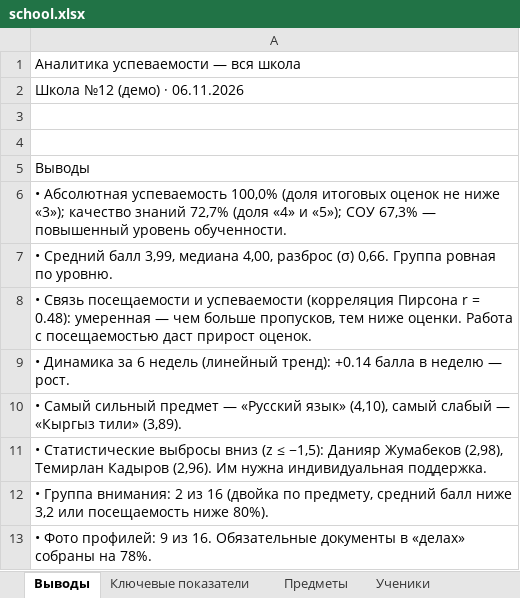
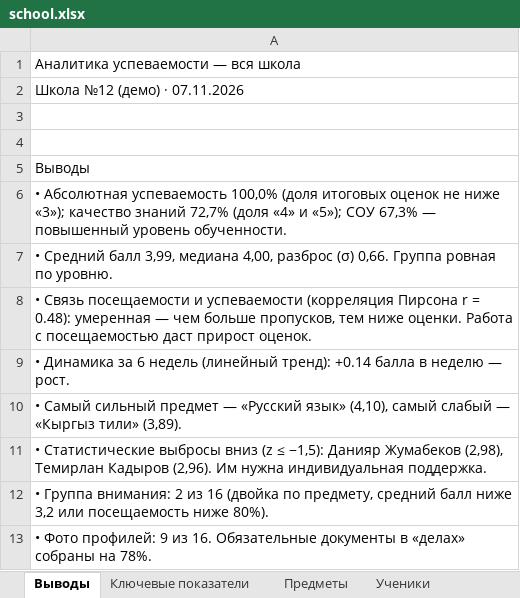
Before and after one commit to Abdusamat2008/-sabak-plus, an Excel workbook: dl/school.xlsx, sheet Выводы, drawn as a sheet; values as stored, in another font and other column widths than the file's, no borders; the diff names each change by its address in the sheet, - before the commit and + after, or states it on an @@ line.

```diff
--- a/dl/school.xlsx (sheet Выводы)
+++ b/dl/school.xlsx (sheet Выводы)
-A2: Школа №12 (демо) · 06.11.2026
+A2: Школа №12 (демо) · 07.11.2026
```
Also changed, not shown: dl/teachers.xlsx, 10 other files.
